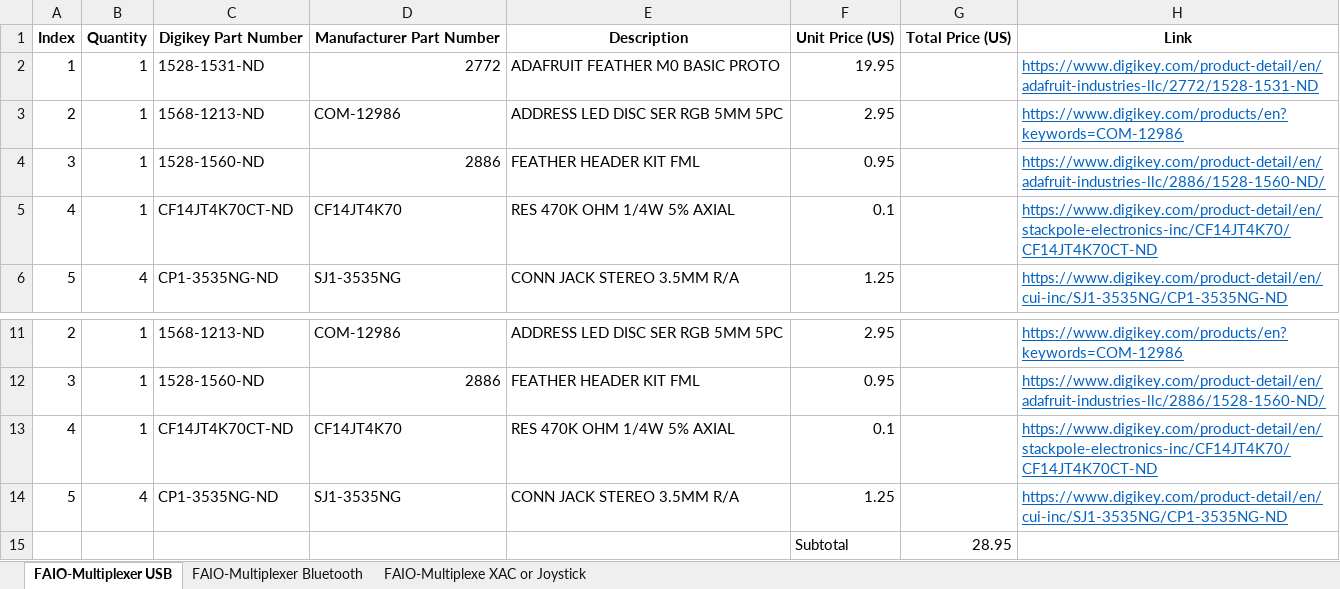
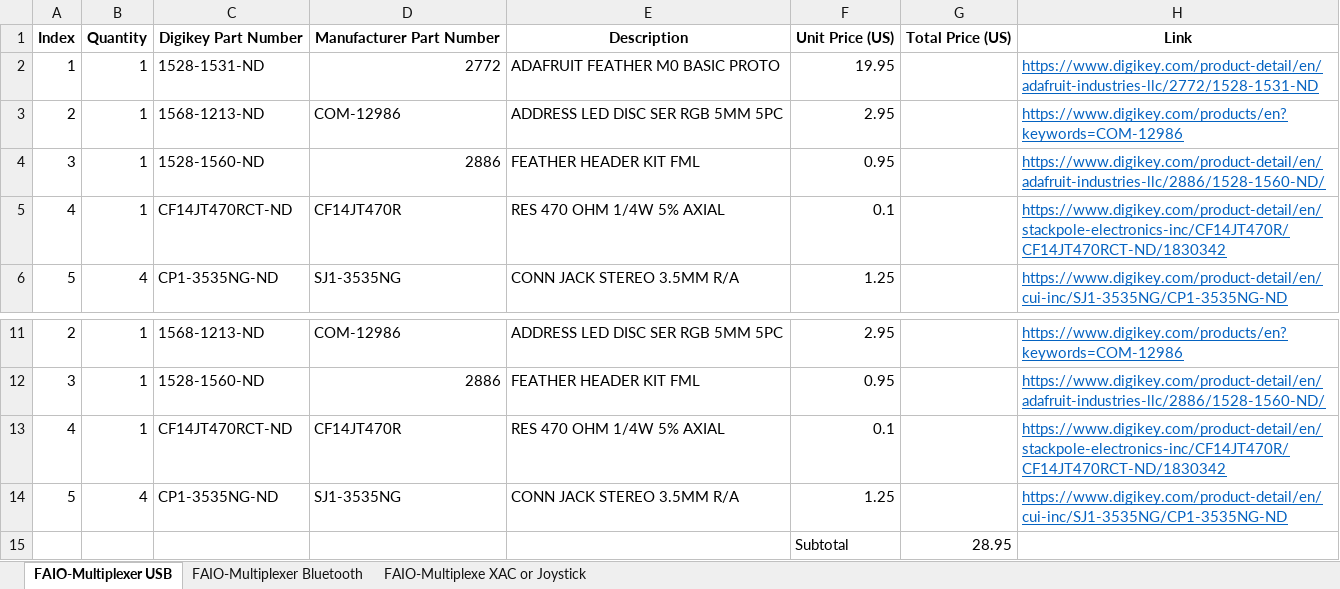
Before and after one commit to milador/FAIO_Multiplexer, an Excel workbook: Components/FAIO_Multiplexer_BOM.xlsx, sheet FAIO-Multiplexer USB, drawn as a sheet; only a part is shown, gaps mark what is left out; values as stored, in another font and other column widths than the file's, no borders; the diff names each change by its address in the sheet, - before the commit and + after, or states it on an @@ line.

```diff
--- a/Components/FAIO_Multiplexer_BOM.xlsx (sheet FAIO-Multiplexer USB)
+++ b/Components/FAIO_Multiplexer_BOM.xlsx (sheet FAIO-Multiplexer USB)
-C5: CF14JT4K70CT-ND
+C5: CF14JT470RCT-ND
-D5: CF14JT4K70
+D5: CF14JT470R
-E5: RES 470K OHM 1/4W 5% AXIAL
+E5: RES 470 OHM 1/4W 5% AXIAL
-H5: https://www.digikey.com/product-detail/en/stackpole-electronics-inc/CF14JT4K70/CF14JT4K70CT-ND
+H5: https://www.digikey.com/product-detail/en/stackpole-electronics-inc/CF14JT470R/CF14JT470RCT-ND/1830342
-C13: CF14JT4K70CT-ND
+C13: CF14JT470RCT-ND
-D13: CF14JT4K70
+D13: CF14JT470R
-E13: RES 470K OHM 1/4W 5% AXIAL
+E13: RES 470 OHM 1/4W 5% AXIAL
-H13: https://www.digikey.com/product-detail/en/stackpole-electronics-inc/CF14JT4K70/CF14JT4K70CT-ND
+H13: https://www.digikey.com/product-detail/en/stackpole-electronics-inc/CF14JT470R/CF14JT470RCT-ND/1830342
```
Also changed, not shown: sheet FAIO-Multiplexer Bluetooth, sheet FAIO-Multiplexe XAC or Joystick, 1 other file.
